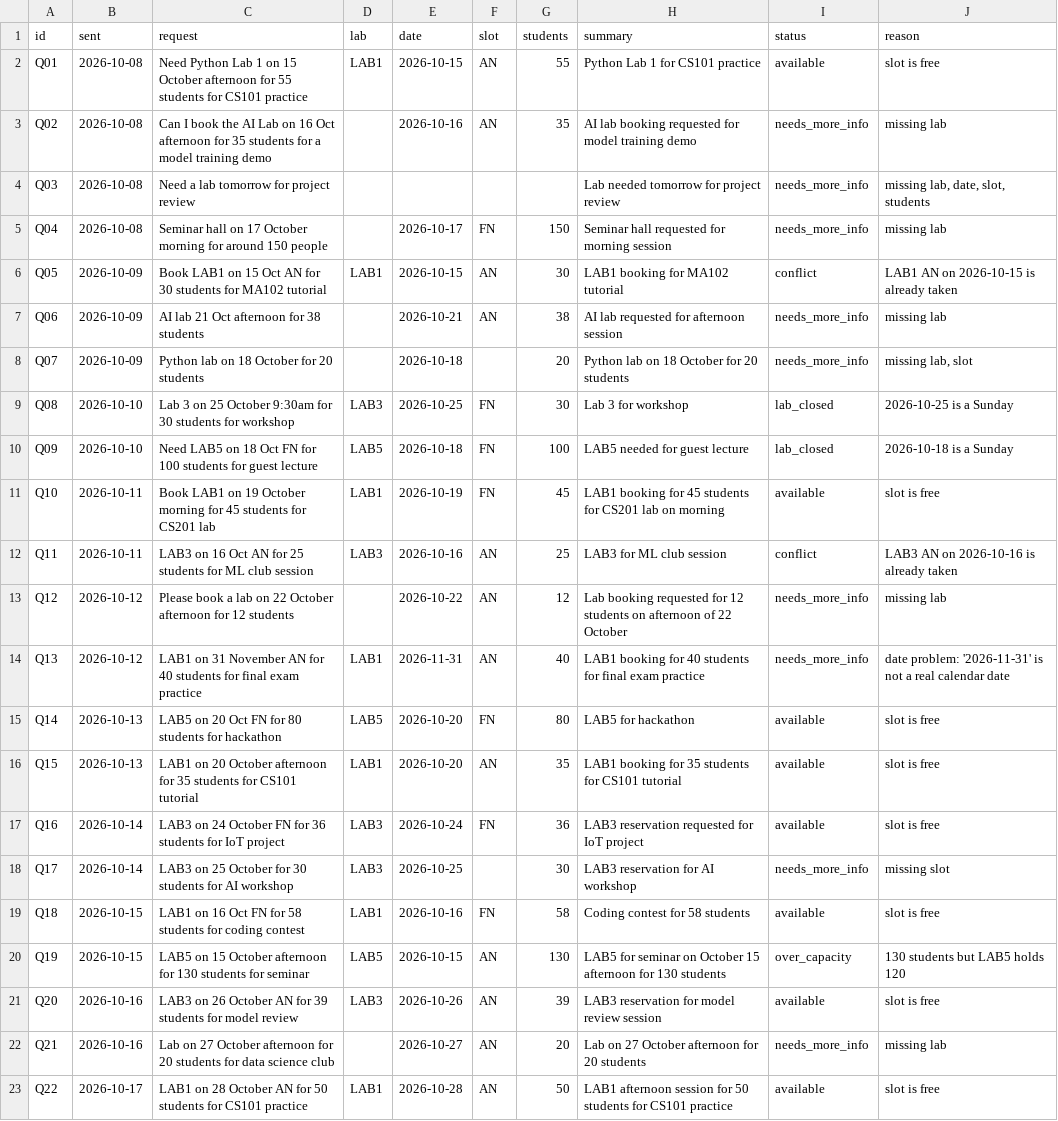
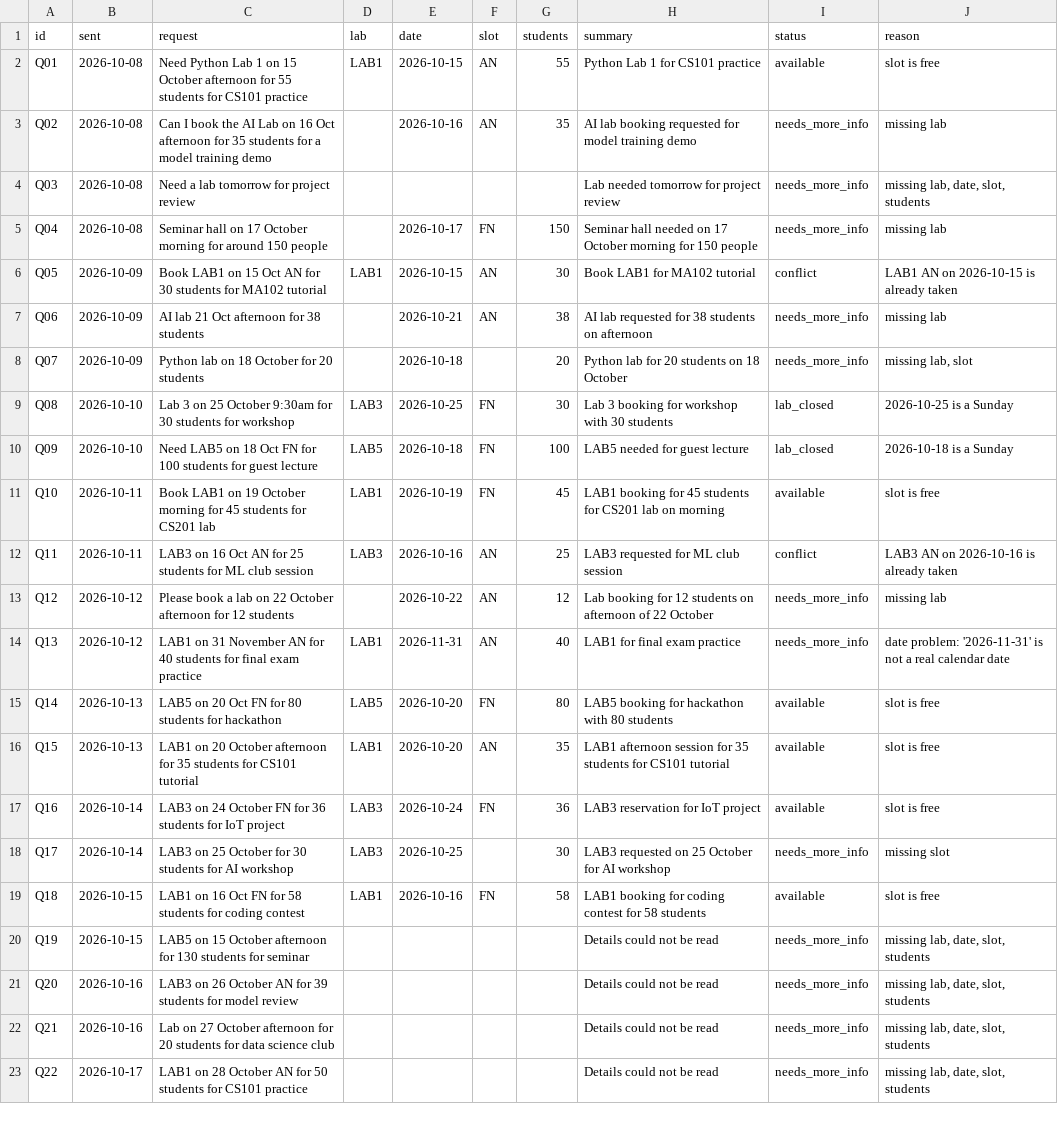
Before and after one commit to nithiyashri69-cod/lab-sorter, a CSV file: output/results.csv, drawn as a sheet; the diff names each change by its address in the sheet, - before the commit and + after, or states it on an @@ line.

```diff
--- a/output/results.csv
+++ b/output/results.csv
-H5 (summary): Seminar hall requested for morning session
+H5 (summary): Seminar hall needed on 17 October morning for 150 people
-H6 (summary): LAB1 booking for MA102 tutorial
+H6 (summary): Book LAB1 for MA102 tutorial
-H7 (summary): AI lab requested for afternoon session
+H7 (summary): AI lab requested for 38 students on afternoon
-H8 (summary): Python lab on 18 October for 20 students
+H8 (summary): Python lab for 20 students on 18 October
-H9 (summary): Lab 3 for workshop
+H9 (summary): Lab 3 booking for workshop with 30 students
-H12 (summary): LAB3 for ML club session
+H12 (summary): LAB3 requested for ML club session
-H13 (summary): Lab booking requested for 12…
+H13 (summary): Lab booking for 12…
-H14 (summary): LAB1 booking for 40 students for final exam practice
+H14 (summary): LAB1 for final exam practice
-H15 (summary): LAB5 for hackathon
+H15 (summary): LAB5 booking for hackathon with 80 students
-H16 (summary): LAB1 booking for 35…
+H16 (summary): LAB1 afternoon session for 35…
-H17 (summary): LAB3 reservation requested for IoT project
+H17 (summary): LAB3 reservation for IoT project
-H18 (summary): LAB3 reservation for AI workshop
+H18 (summary): LAB3 requested on 25 October for AI workshop
-H19 (summary): Coding contest for 58 students
+H19 (summary): LAB1 booking for coding contest for 58 students
-D20 (lab): LAB5
+D20 (lab): (empty)
-E20 (date): 2026-10-15
+E20 (date): (empty)
-F20:F23 (slot): AN
+F20:F23 (slot): (empty)
-G20 (students): 130
+G20 (students): (empty)
-H20 (summary): LAB5 for seminar on October 15 afternoon for 130 students
+H20 (summary): Details could not be read
-I20 (status): over_capacity
+I20 (status): needs_more_info
-J20 (reason): 130 students but LAB5 holds 120
+J20 (reason): missing lab, date, slot, students
-D21 (lab): LAB3
+D21 (lab): (empty)
-E21 (date): 2026-10-26
+E21 (date): (empty)
-G21 (students): 39
+G21 (students): (empty)
-H21 (summary): LAB3 reservation for model review session
+H21 (summary): Details could not be read
-I21 (status): available
+I21 (status): needs_more_info
-J21 (reason): slot is free
+J21 (reason): missing lab, date, slot, students
-E22 (date): 2026-10-27
+E22 (date): (empty)
-G22 (students): 20
+G22 (students): (empty)
-H22 (summary): Lab on 27 October afternoon for 20 students
+H22 (summary): Details could not be read
-J22 (reason): missing lab
+J22 (reason): missing lab, date, slot, students
-D23 (lab): LAB1
+D23 (lab): (empty)
-E23 (date): 2026-10-28
+E23 (date): (empty)
-G23 (students): 50
+G23 (students): (empty)
-H23 (summary): LAB1 afternoon session for 50 students for CS101 practice
+H23 (summary): Details could not be read
-I23 (status): available
+I23 (status): needs_more_info
-J23 (reason): slot is free
+J23 (reason): missing lab, date, slot, students
```
Also changed, not shown: output/issues.csv, output/schedule.csv, 3 other files.
